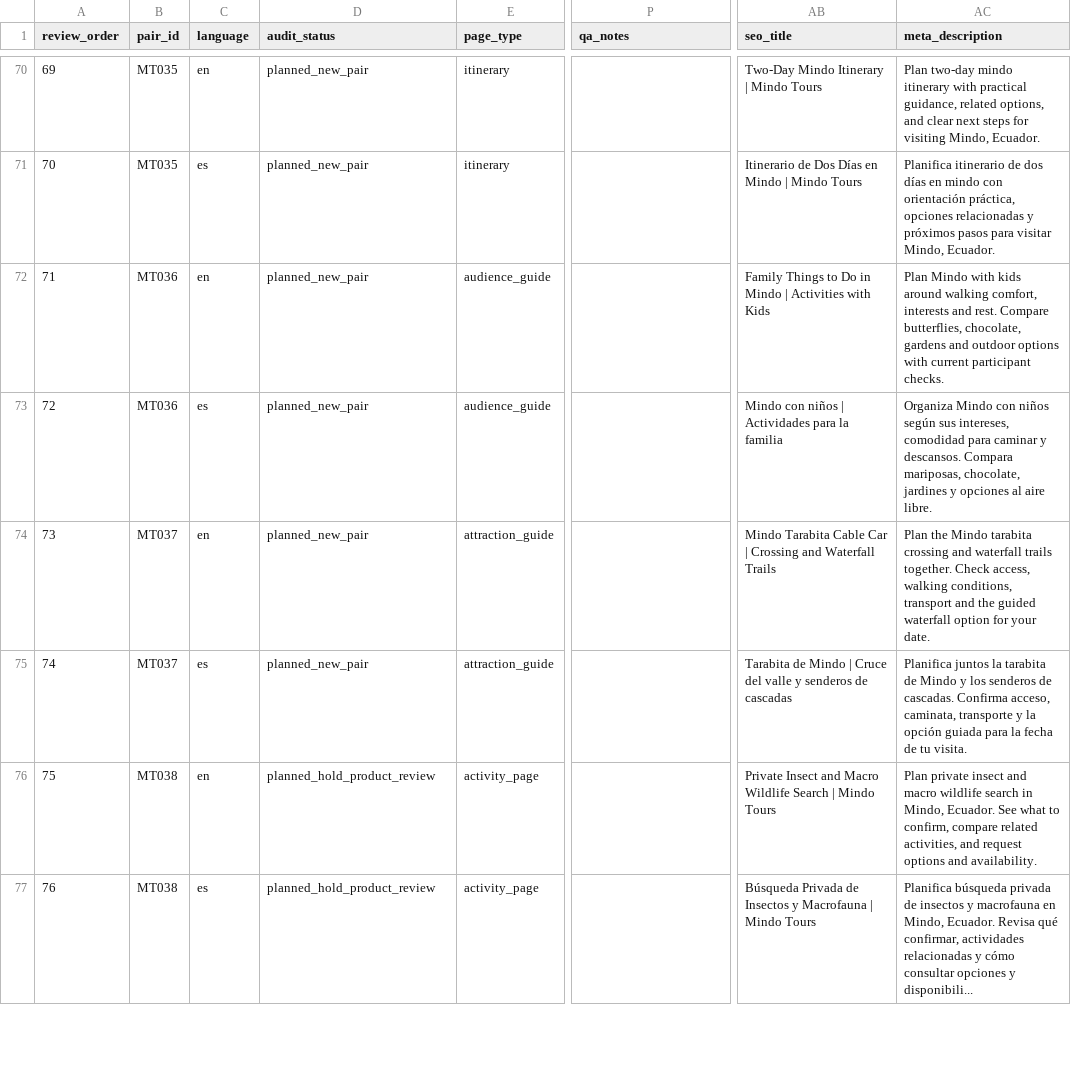
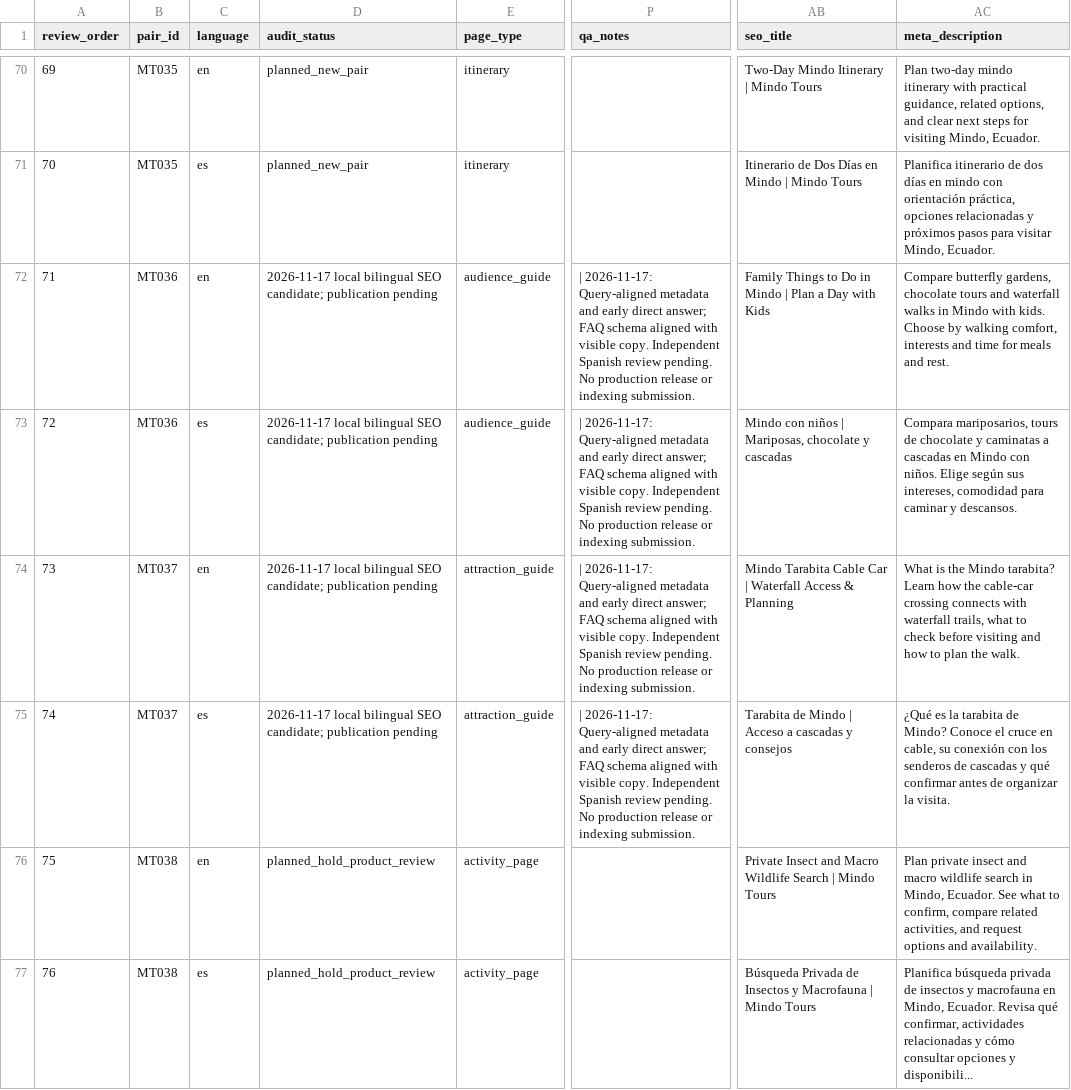
Before and after one commit to thecloudforestretreat/mindotours-site, a CSV file: planning/mindotours-sitemap-seo-master.csv, drawn as a sheet; only a part is shown, gaps mark what is left out; the diff names each change by its address in the sheet, - before the commit and + after, or states it on an @@ line.

Commit message:
Improve bilingual Tarabita and family answers using GSC evidence

```diff
--- a/planning/mindotours-sitemap-seo-master.csv
+++ b/planning/mindotours-sitemap-seo-master.csv
-D72:D75 (audit_status): planned_new_pair
+D72:D75 (audit_status): 2026-11-17 local bilingual SEO candidate; publication pending
-P72:P75 (qa_notes): (empty)
+P72:P75 (qa_notes): | 2026-11-17: Query-aligned metadata and early direct answer; FAQ schema aligned with visible copy. Independent Spanish review pending. No production release or indexing submission.
-AB72 (seo_title): …Mindo | Activities with Kids
+AB72 (seo_title): …Mindo | Plan a Day with Kids
-AC72 (meta_description): Plan Mindo with kids around walking comfort, interests and rest. Compare butterflies, chocolate, gardens and outdoor options with current participant checks.
+AC72 (meta_description): Compare butterfly gardens, chocolate tours and waterfall walks in Mindo with kids. Choose by walking comfort, interests and time for meals and rest.
-AB73 (seo_title): …niños | Actividades para la familia
+AB73 (seo_title): …niños | Mariposas, chocolate y cascadas
-AC73 (meta_description): Organiza Mindo con niños según sus intereses, comodidad para caminar y descansos. Compara mariposas, chocolate, jardines y opciones al aire libre.
+AC73 (meta_description): Compara mariposarios, tours de chocolate y caminatas a cascadas en Mindo con niños. Elige según sus intereses, comodidad para caminar y descansos.
-AB74 (seo_title): …Car | Crossing and Waterfall Trails
+AB74 (seo_title): …Car | Waterfall Access & Planning
-AC74 (meta_description): Plan the Mindo tarabita crossing and waterfall trails together. Check access, walking conditions, transport and the guided waterfall option for your date.
+AC74 (meta_description): What is the Mindo tarabita? Learn how the cable-car crossing connects with waterfall trails, what to check before visiting and how to plan the walk.
-AB75 (seo_title): …Mindo | Cruce del valle y senderos de cascadas
+AB75 (seo_title): …Mindo | Acceso a cascadas y consejos
-AC75 (meta_description): Planifica juntos la tarabita de Mindo y los senderos de cascadas. Confirma acceso, caminata, transporte y la opción guiada para la fecha de tu visita.
+AC75 (meta_description): ¿Qué es la tarabita de Mindo? Conoce el cruce en cable, su conexión con los senderos de cascadas y qué confirmar antes de organizar la visita.
```
Also changed, not shown: 8 other files.
